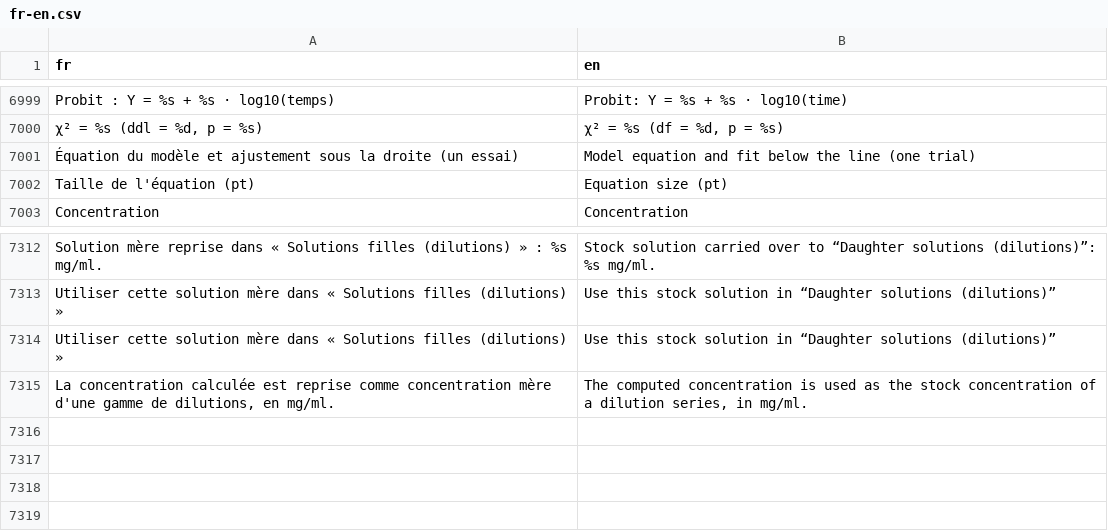
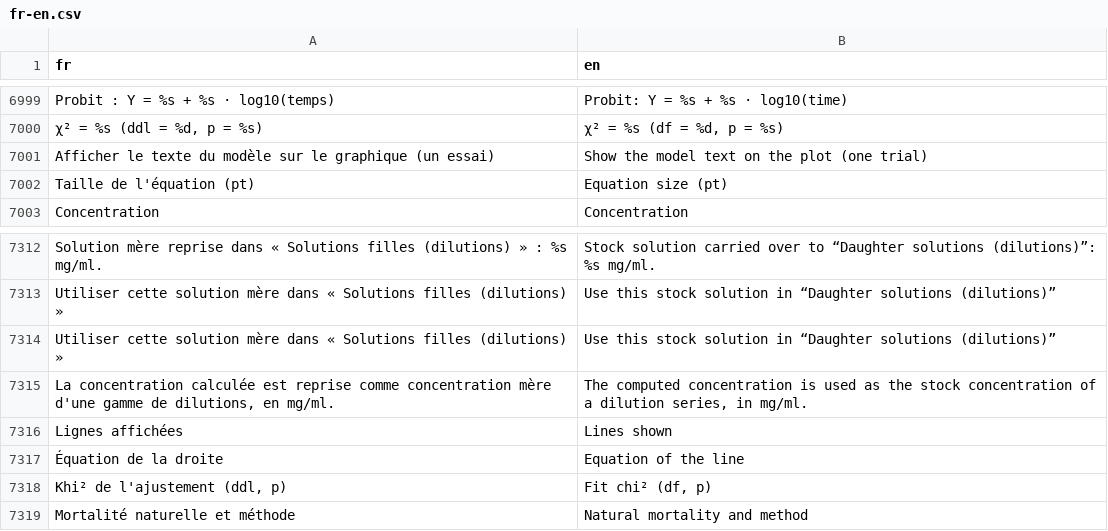
Before and after one commit to houphouet/hstat, a CSV file: inst/app/i18n/fr-en.csv, drawn as a sheet; only a part is shown, gaps mark what is left out; removed rows and columns are numbered as before the commit, all else as after; the diff names each change by its address in the sheet, - before the commit and + after, or states it on an @@ line.

```diff
--- a/inst/app/i18n/fr-en.csv
+++ b/inst/app/i18n/fr-en.csv
-row 7001: Équation du modèle et ajustement sous la droite (un essai) | Model equation and fit below the line (one trial)
+row 7001: Afficher le texte du modèle sur le graphique (un essai) | Show the model text on the plot (one trial)
+row 7316: Lignes affichées | Lines shown
+row 7317: Équation de la droite | Equation of the line
+row 7318: Khi² de l'ajustement (ddl, p) | Fit chi² (df, p)
+row 7319: Mortalité naturelle et méthode | Natural mortality and method
```
Also changed, not shown: 5 other files.
